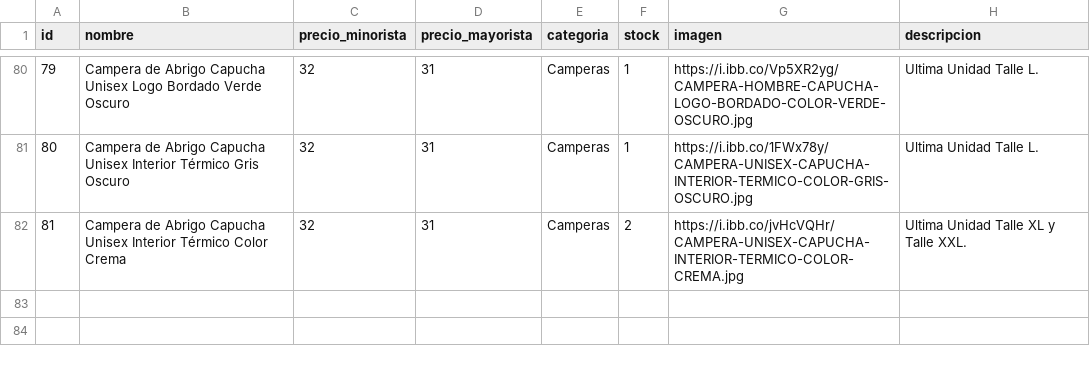
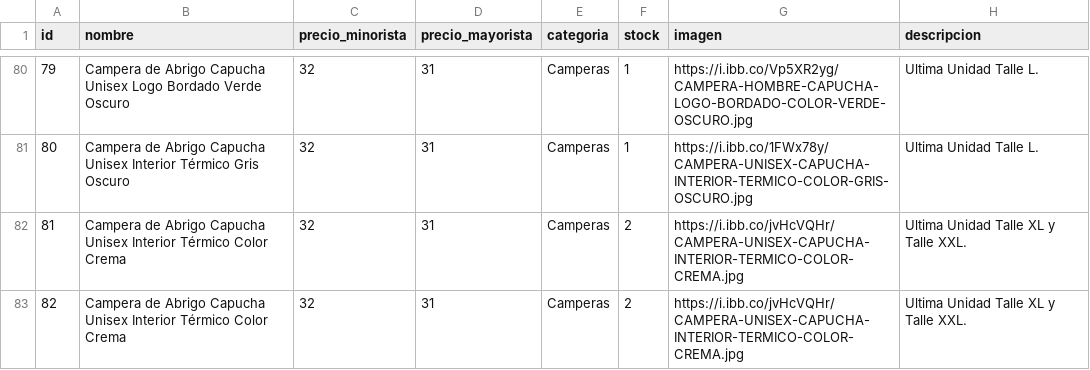
Before and after one commit to tevo-mdp/prueba_caipser, a CSV file: productos.csv, drawn as a sheet; only a part is shown, gaps mark what is left out; the diff names each change by its address in the sheet, - before the commit and + after, or states it on an @@ line.

Commit message:
Update productos.csv
duplico linea 81

```diff
--- a/productos.csv
+++ b/productos.csv
+row 83: 82 | Campera de Abrigo Capucha Unisex Interior Térmico Color Crema | 32 | 31 | Camperas | 2 | https://i.ibb.co/jvHcVQHr/CAMPERA-UNISEX-CAPUCHA-INTERIOR-TERMICO-COLOR-CREMA.jpg | Ultima Unidad Talle XL y Talle XXL.
```
